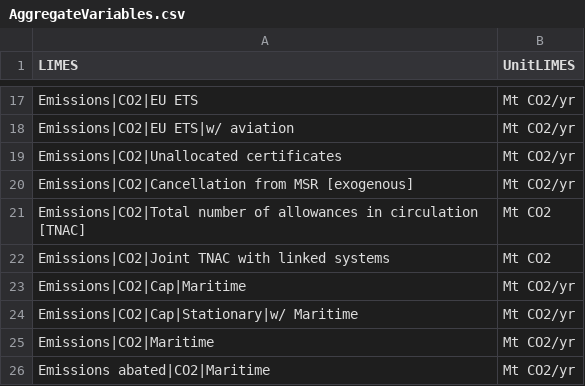
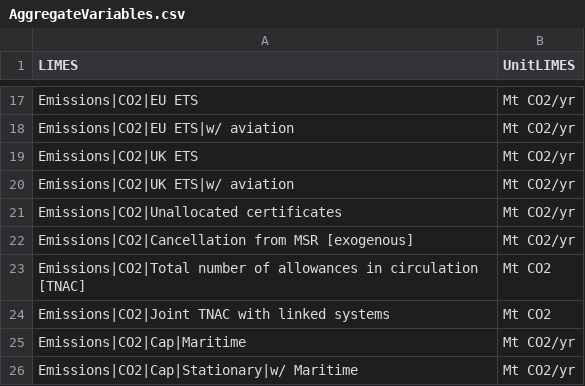
Before and after one commit to pik-piam/limes, a CSV file: inst/extdata/AggregateVariables.csv, drawn as a sheet; only a part is shown, gaps mark what is left out; the shorter side is filled out with more unchanged rows; the diff names each change by its address in the sheet, - before the commit and + after, or states it on an @@ line.

```diff
--- a/inst/extdata/AggregateVariables.csv
+++ b/inst/extdata/AggregateVariables.csv
+row 19: Emissions|CO2|UK ETS | Mt CO2/yr
+row 20: Emissions|CO2|UK ETS|w/ aviation | Mt CO2/yr
```
Also changed, not shown: inst/extdata/MappingVars.csv, 4 other files.
